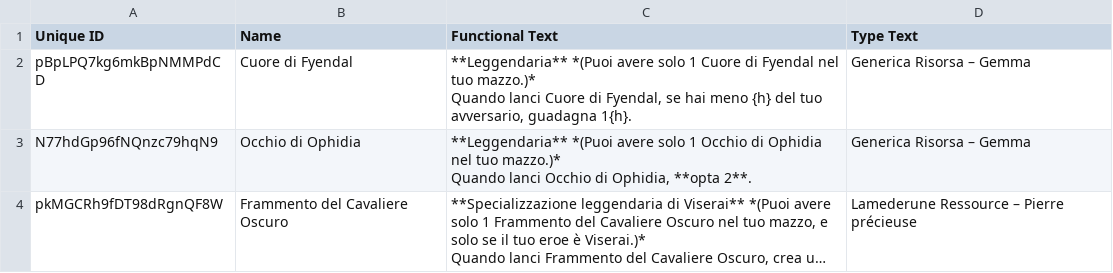
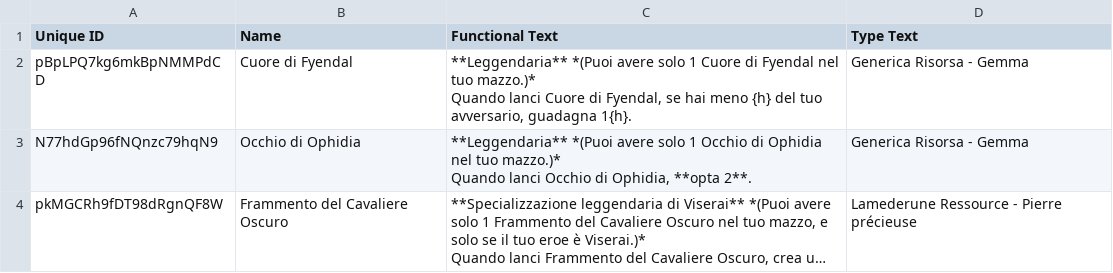
Before and after one commit to the-fab-cube/flesh-and-blood-cards, a CSV file: csvs/italian/card.csv, drawn as a sheet; long unchanged cells end in …; the diff names each change by its address in the sheet, - before the commit and + after, or states it on an @@ line.

```diff
--- a/csvs/italian/card.csv
+++ b/csvs/italian/card.csv
-D2:D3 (Type Text): Generica Risorsa – Gemma
+D2:D3 (Type Text): Generica Risorsa - Gemma
-D4 (Type Text): Lamederune Ressource – Pierre précieuse
+D4 (Type Text): Lamederune Ressource - Pierre précieuse
```
Also changed, not shown: csvs/english/card.csv, csvs/french/card.csv, 4 other files.
